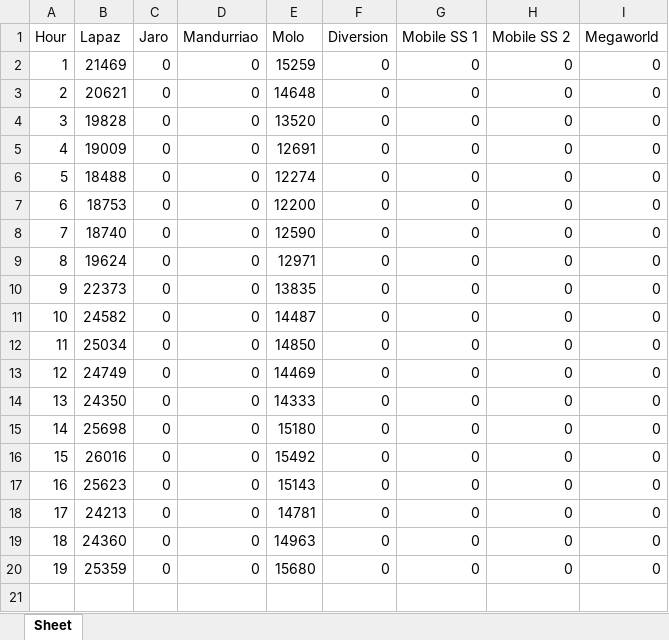
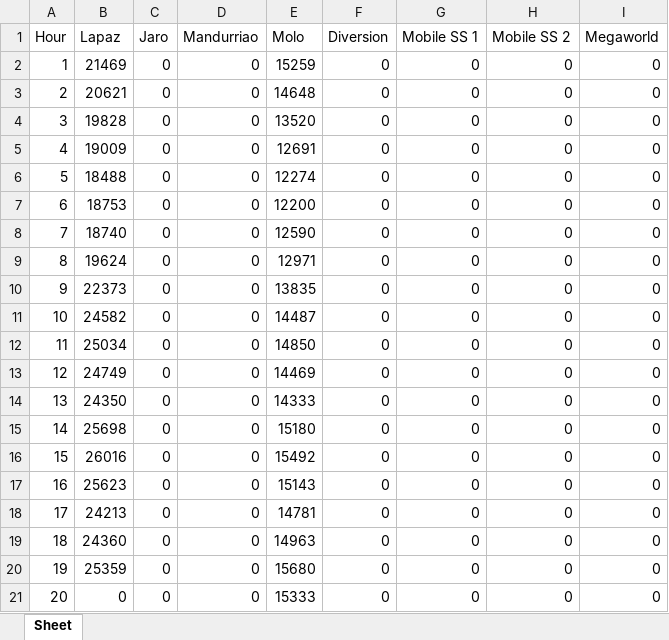
Before and after one commit to alyssuhlee/MORE_Energy_Trading_Dashboard, an Excel workbook: station_load_graph.xlsx, sheet Sheet, drawn as a sheet; values as stored, in another font and other column widths than the file's, no borders; the diff names each change by its address in the sheet, - before the commit and + after, or states it on an @@ line.

```diff
--- a/station_load_graph.xlsx (sheet Sheet)
+++ b/station_load_graph.xlsx (sheet Sheet)
+row 21: 20 | 0 | 0 | 0 | 15333 | 0 | 0 | 0 | 0
```
Also changed, not shown: actual_energy.xlsx, current_rate.xlsx, 15 other files.
